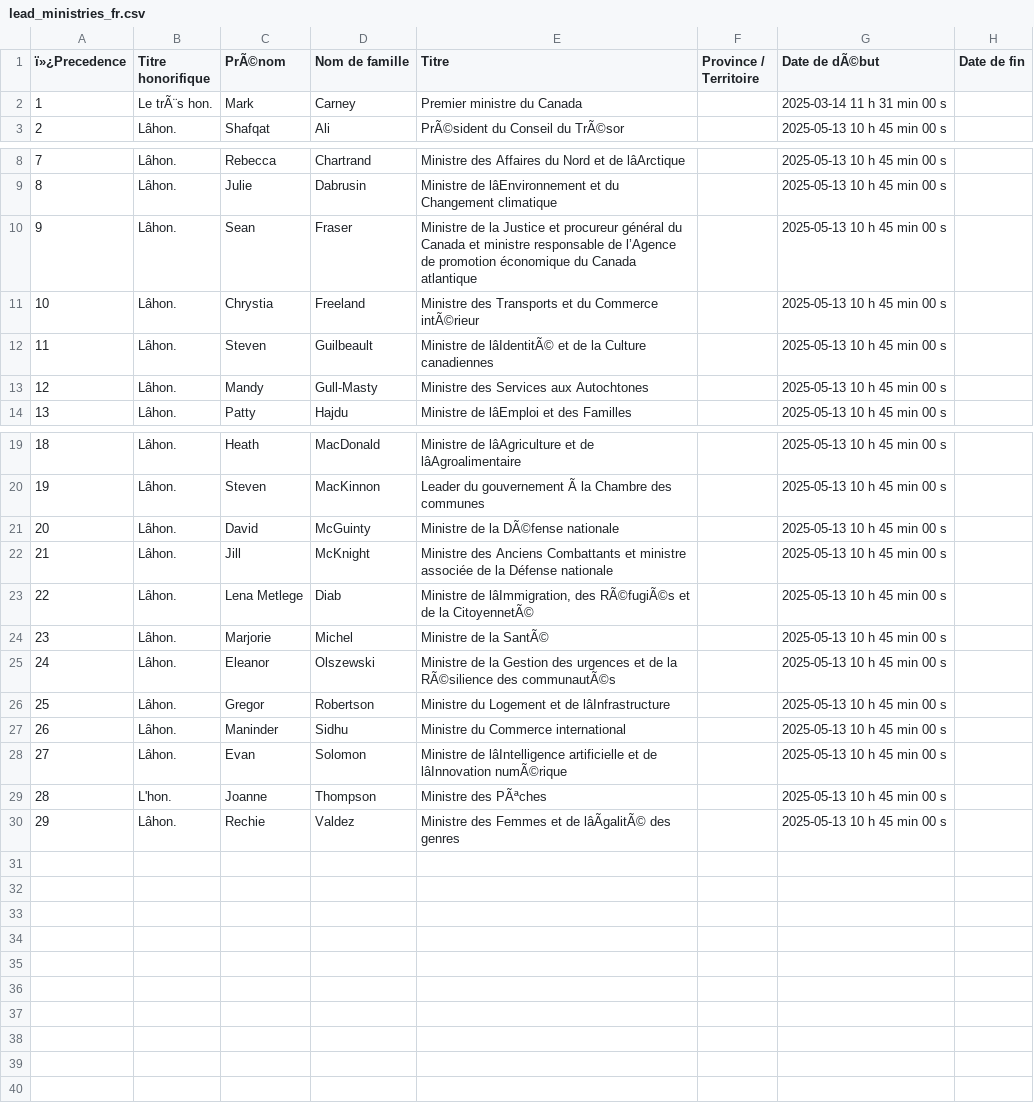
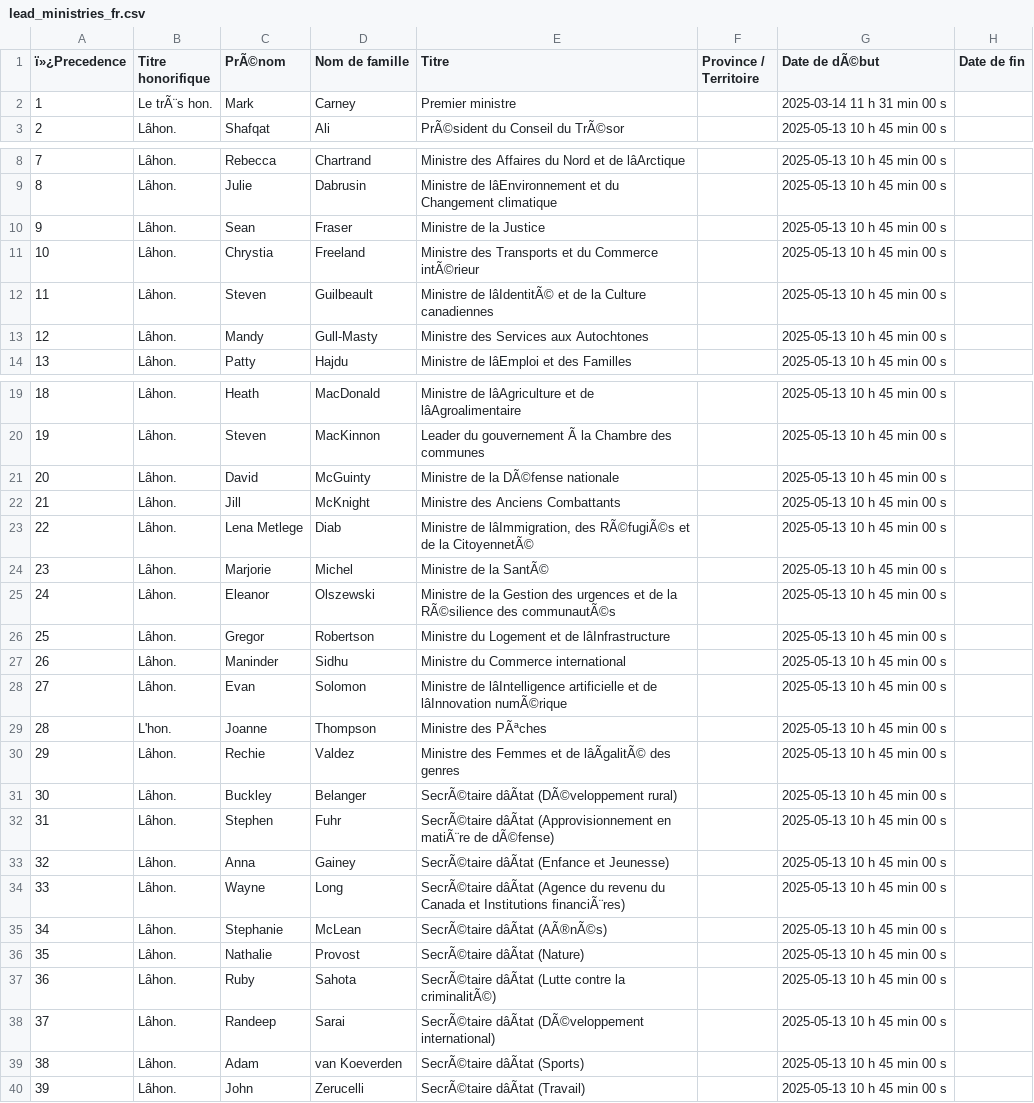
Before and after one commit to CPDI-CPDI/GCOrgName, a CSV file: Resources/lead_ministries_fr.csv, drawn as a sheet; only a part is shown, gaps mark what is left out; the diff names each change by its address in the sheet, - before the commit and + after, or states it on an @@ line.

```diff
--- a/Resources/lead_ministries_fr.csv
+++ b/Resources/lead_ministries_fr.csv
-E2 (Titre): Premier ministre du Canada
+E2 (Titre): Premier ministre
-E10 (Titre): …la Justice et procureur général du Canada et ministre responsable de l’Agence de promotion économique du Canada atlantique
+E10 (Titre): …la Justice
-E22 (Titre): …Anciens Combattants et ministre associée de la Défense nationale
+E22 (Titre): …Anciens Combattants
+row 31: 30 | Lâhon. | Buckley | Belanger | SecrÃ©taire dâÃtat (DÃ©veloppement rural) |  | 2025-05-13 10 h 45 min 00 s
+row 32: 31 | Lâhon. | Stephen | Fuhr | SecrÃ©taire dâÃtat (Approvisionnement en matiÃ¨re de dÃ©fense) |  | 2025-05-13 10 h 45 min 00 s
+row 33: 32 | Lâhon. | Anna | Gainey | SecrÃ©taire dâÃtat (Enfance et Jeunesse) |  | 2025-05-13 10 h 45 min 00 s
+row 34: 33 | Lâhon. | Wayne | Long | SecrÃ©taire dâÃtat (Agence du revenu du Canada et Institutions financiÃ¨res) |  | 2025-05-13 10 h 45 min 00 s
+row 35: 34 | Lâhon. | Stephanie | McLean | SecrÃ©taire dâÃtat (AÃ®nÃ©s) |  | 2025-05-13 10 h 45 min 00 s
+row 36: 35 | Lâhon. | Nathalie | Provost | SecrÃ©taire dâÃtat (Nature) |  | 2025-05-13 10 h 45 min 00 s
+row 37: 36 | Lâhon. | Ruby | Sahota | SecrÃ©taire dâÃtat (Lutte contre la criminalitÃ©) |  | 2025-05-13 10 h 45 min 00 s
+row 38: 37 | Lâhon. | Randeep | Sarai | SecrÃ©taire dâÃtat (DÃ©veloppement international) |  | 2025-05-13 10 h 45 min 00 s
+row 39: 38 | Lâhon. | Adam | van Koeverden | SecrÃ©taire dâÃtat (Sports) |  | 2025-05-13 10 h 45 min 00 s
+row 40: 39 | Lâhon. | John | Zerucelli | SecrÃ©taire dâÃtat (Travail) |  | 2025-05-13 10 h 45 min 00 s
```
Also changed, not shown: Resources/lead_ministries_en.csv, Resources/manual_minID.csv.
